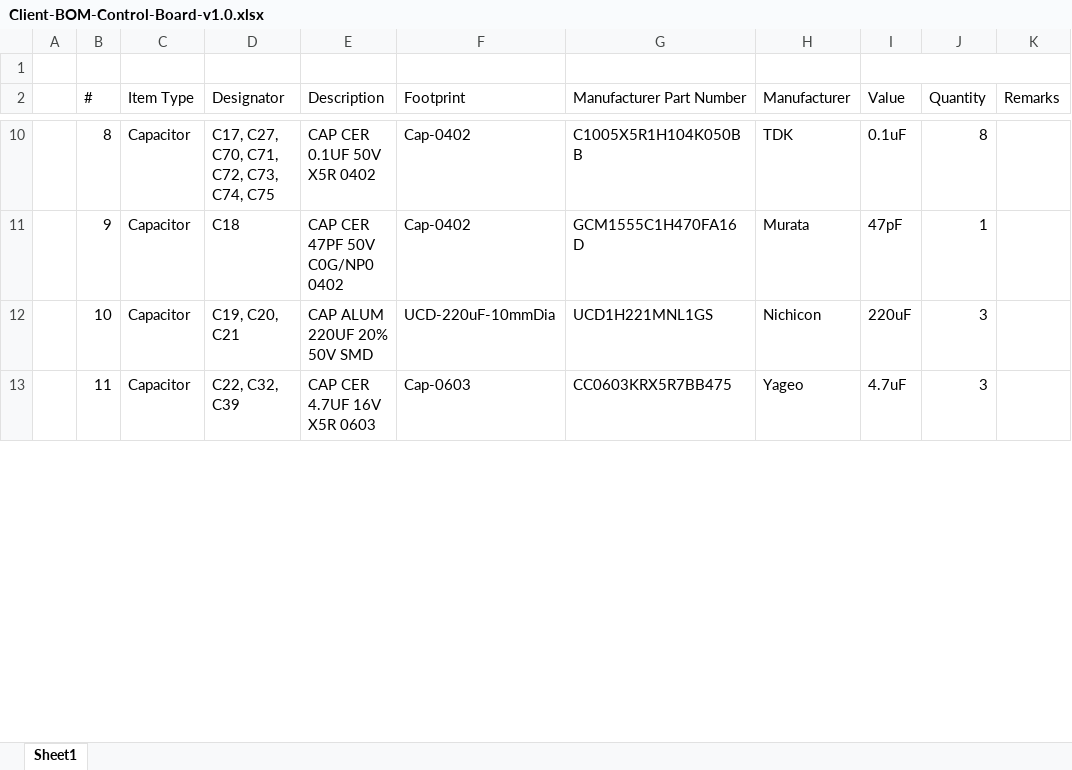
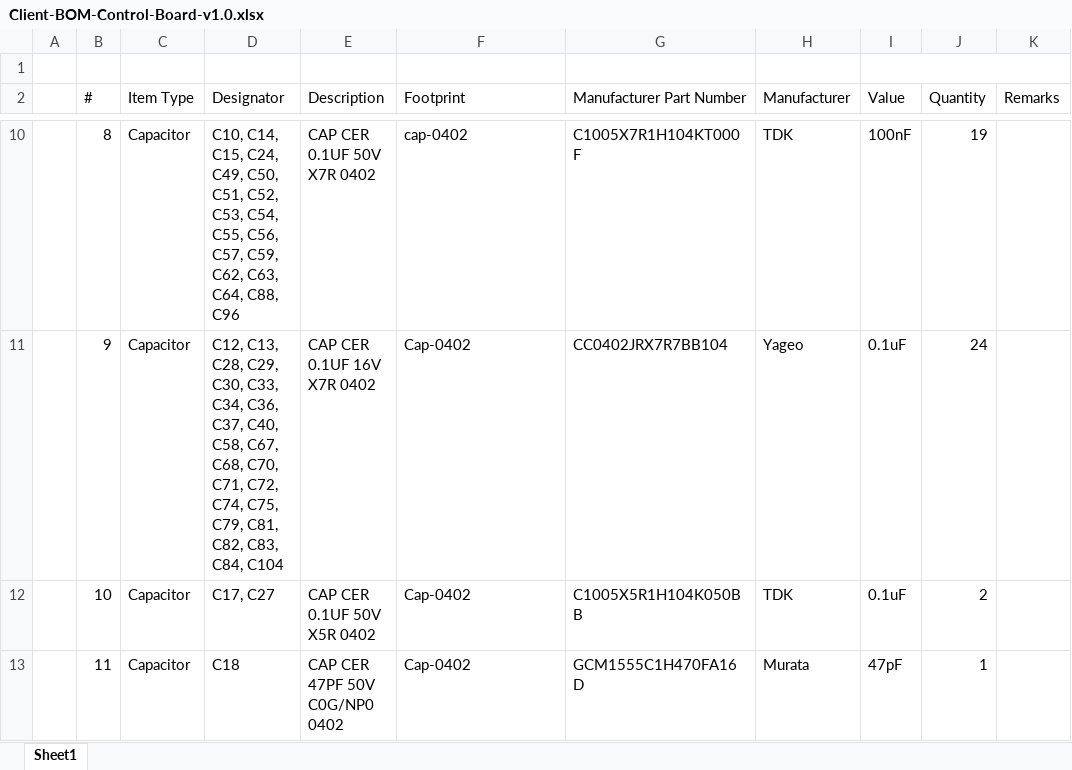
Before and after one commit to eSpark-Backup/muhunthancanagey-servocontrol, an Excel workbook: Design Files/Control-Board-v1.0/BOM/Client-BOM-Control-Board-v1.0.xlsx, sheet Sheet1, drawn as a sheet; only a part is shown, gaps mark what is left out; values as stored, in another font and other column widths than the file's, no cell formats; the diff covers the shown part only; the diff names each change by its address in the sheet, - before the commit and + after, or states it on an @@ line.

```diff
--- a/Design Files/Control-Board-v1.0/BOM/Client-BOM-Control-Board-v1.0.xlsx (sheet Sheet1)
+++ b/Design Files/Control-Board-v1.0/BOM/Client-BOM-Control-Board-v1.0.xlsx (sheet Sheet1)
-D10 (Designator): C17, C27, C70, C71, C72, C73, C74, C75
+D10 (Designator): C10, C14, C15, C24, C49, C50, C51, C52, C53, C54, C55, C56, C57, C59, C62, C63, C64, C88, C96
-E10 (Description): CAP CER 0.1UF 50V X5R 0402
+E10 (Description): CAP CER 0.1UF 50V X7R 0402
-F10 (Footprint): Cap-0402
+F10 (Footprint): cap-0402
-G10 (Manufacturer Part Number): C1005X5R1H104K050BB
+G10 (Manufacturer Part Number): C1005X7R1H104KT000F
-I10 (Value): 0.1uF
+I10 (Value): 100nF
-J10 (Quantity): 8
+J10 (Quantity): 19
-D11 (Designator): C18
+D11 (Designator): C12, C13, C28, C29, C30, C33, C34, C36, C37, C40, C58, C67, C68, C70, C71, C72, C74, C75, C79, C81, C82, C83, C84, C104
-E11 (Description): CAP CER 47PF 50V C0G/NP0 0402
+E11 (Description): CAP CER 0.1UF 16V X7R 0402
-G11 (Manufacturer Part Number): GCM1555C1H470FA16D
+G11 (Manufacturer Part Number): CC0402JRX7R7BB104
-H11 (Manufacturer): Murata
+H11 (Manufacturer): Yageo
-I11 (Value): 47pF
+I11 (Value): 0.1uF
-J11 (Quantity): 1
+J11 (Quantity): 24
-D12 (Designator): C19, C20, C21
+D12 (Designator): C17, C27
-E12 (Description): CAP ALUM 220UF 20% 50V SMD
+E12 (Description): CAP CER 0.1UF 50V X5R 0402
-F12 (Footprint): UCD-220uF-10mmDia
+F12 (Footprint): Cap-0402
-G12 (Manufacturer Part Number): UCD1H221MNL1GS
+G12 (Manufacturer Part Number): C1005X5R1H104K050BB
-H12 (Manufacturer): Nichicon
+H12 (Manufacturer): TDK
-I12 (Value): 220uF
+I12 (Value): 0.1uF
-J12 (Quantity): 3
+J12 (Quantity): 2
-D13 (Designator): C22, C32, C39
+D13 (Designator): C18
-E13 (Description): CAP CER 4.7UF 16V X5R 0603
+E13 (Description): CAP CER 47PF 50V C0G/NP0 0402
-F13 (Footprint): Cap-0603
+F13 (Footprint): Cap-0402
-G13 (Manufacturer Part Number): CC0603KRX5R7BB475
+G13 (Manufacturer Part Number): GCM1555C1H470FA16D
-H13 (Manufacturer): Yageo
+H13 (Manufacturer): Murata
-I13 (Value): 4.7uF
+I13 (Value): 47pF
-J13 (Quantity): 3
+J13 (Quantity): 1
```
Also changed, not shown: 15 added rows and 732 edited cells elsewhere in this sheet, cell formats, Design Files/Control-Board-v1.0/BOM/eSpark-BOM-Control-Board-v1.0.xlsx.
